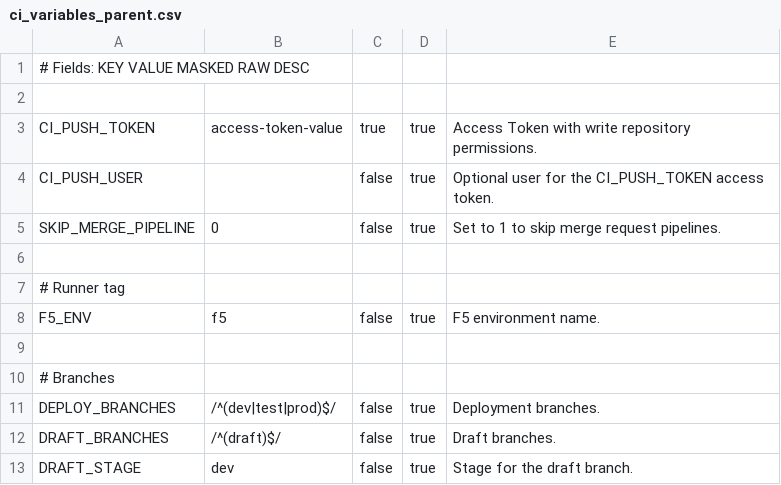
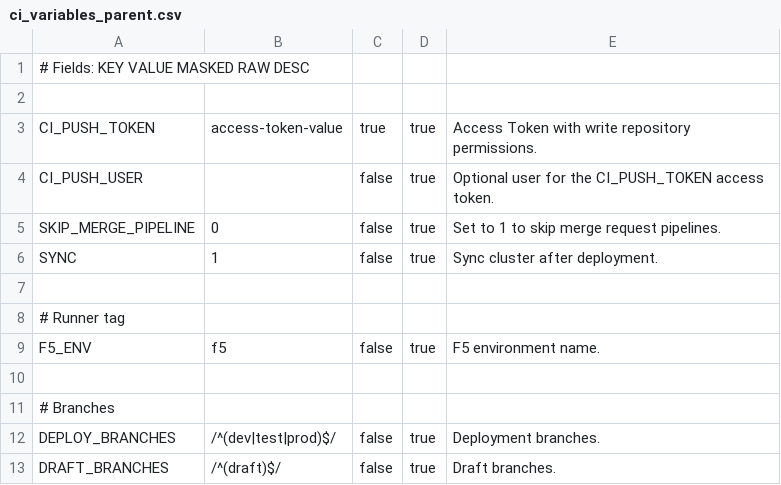
Before and after one commit to AxiansITSecurity/Restsh, a CSV file: restsh/modules/aafw/templates/ci_variables_parent.csv, drawn as a sheet; only a part is shown; the shorter side is filled out with more unchanged rows; the diff names each change by its address in the sheet, - before the commit and + after, or states it on an @@ line.

```diff
--- a/restsh/modules/aafw/templates/ci_variables_parent.csv
+++ b/restsh/modules/aafw/templates/ci_variables_parent.csv
+row 6: SYNC | 1 | false | true | Sync cluster after deployment.
```
Also changed, not shown: restsh/modules/aafw/templates/ci_variables_as3.csv, restsh/modules/aafw/templates/ci_variables_certificates.csv, 8 other files.
